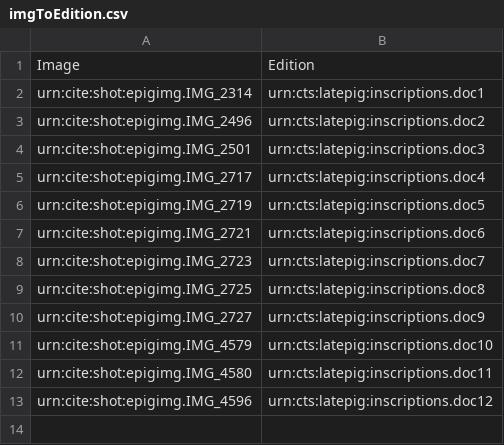
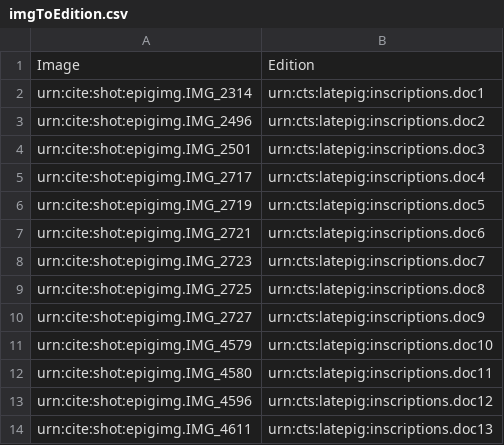
Before and after one commit to neelsmith/latinsrcs, a CSV file: indices/imgToEdition.csv, drawn as a sheet.

Commit message:
Update imgToEdition.csv

```diff
--- a/indices/imgToEdition.csv
+++ b/indices/imgToEdition.csv
@@ -13 +13,2 @@ urn:cite:shot:epigimg.IMG_4580,urn:cts:latepig:inscriptions.doc11
 urn:cite:shot:epigimg.IMG_4596,urn:cts:latepig:inscriptions.doc12
+urn:cite:shot:epigimg.IMG_4611,urn:cts:latepig:inscriptions.doc13
```
